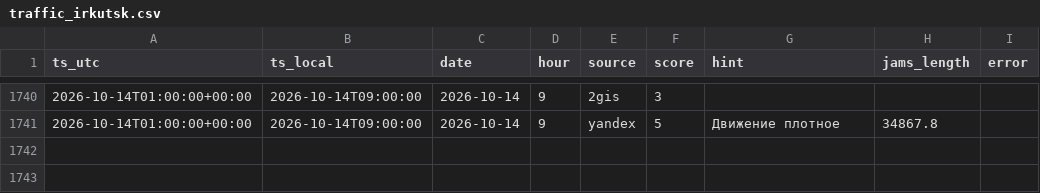
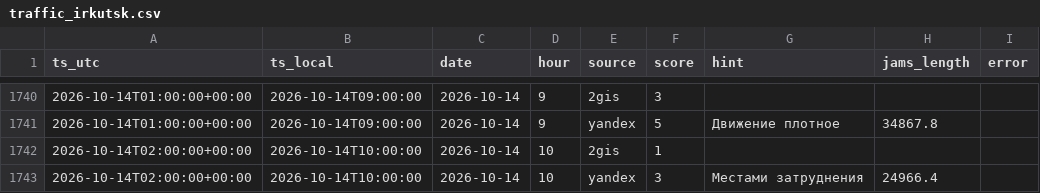
Before and after one commit to jukovaannag-art/forsite-traffic, a CSV file: data/traffic_irkutsk.csv, drawn as a sheet; only a part is shown, gaps mark what is left out.

Commit message:
Пробки Иркутск: 2026-10-14 10:00

```diff
--- a/data/traffic_irkutsk.csv
+++ b/data/traffic_irkutsk.csv
@@ -1741 +1741,3 @@ ts_utc,ts_local,date,hour,source,score,hint,jams_length,error
 2026-10-14T01:00:00+00:00,2026-10-14T09:00:00,2026-10-14,9,yandex,5,Движение плотное,34867.8,
+2026-10-14T02:00:00+00:00,2026-10-14T10:00:00,2026-10-14,10,2gis,1,,,
+2026-10-14T02:00:00+00:00,2026-10-14T10:00:00,2026-10-14,10,yandex,3,Местами затруднения,24966.4,
```
